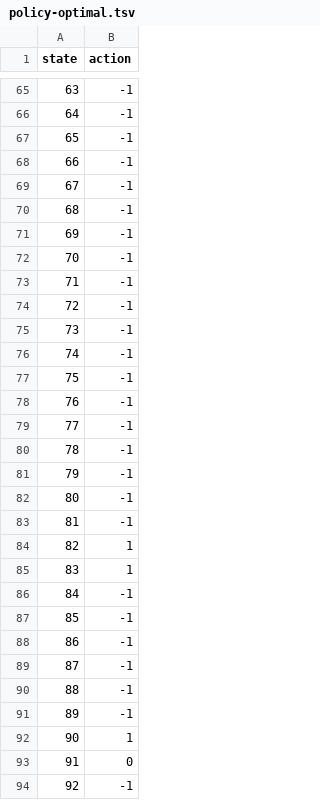
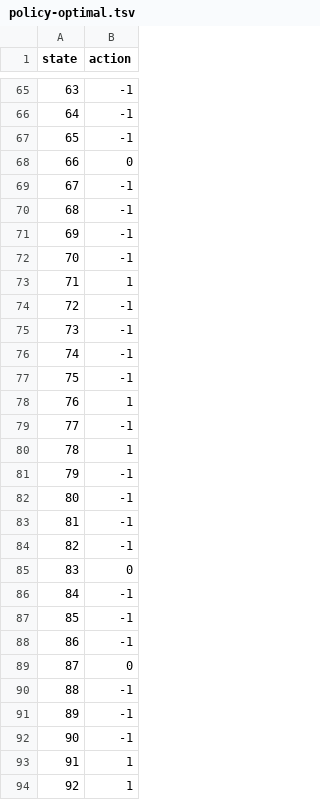
Before and after one commit to calebhadley1/AI_in_the_Field_Coursework, a TSV file: Week 8/policy-optimal.tsv, drawn as a sheet; only a part is shown, gaps mark what is left out; the diff covers the shown part only.

```diff
--- a/Week 8/policy-optimal.tsv
+++ b/Week 8/policy-optimal.tsv
@@ -67,3 +67,3 @@ state	action
 65	-1
-66	-1
+66	0
 67	-1
@@ -72,3 +72,3 @@ state	action
 70	-1
-71	-1
+71	1
 72	-1
@@ -77,5 +77,5 @@ state	action
 75	-1
-76	-1
+76	1
 77	-1
-78	-1
+78	1
 79	-1
@@ -83,4 +83,4 @@ state	action
 81	-1
-82	1
-83	1
+82	-1
+83	0
 84	-1
@@ -88,7 +88,7 @@ state	action
 86	-1
-87	-1
+87	0
 88	-1
 89	-1
-90	1
-91	0
-92	-1
+90	-1
+91	1
+92	1
```
Also changed, not shown: 137 edited cells elsewhere in this file, Week 8/log-random.tsv, Week 8/policy-greedy.tsv, 3 other files.
